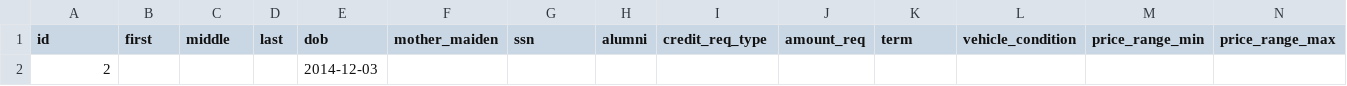
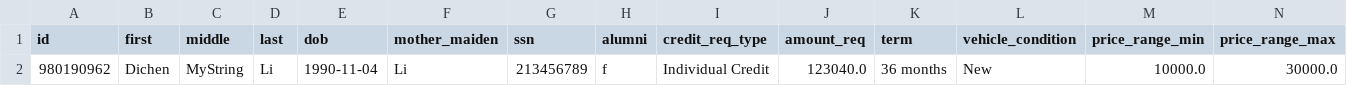
Before and after one commit to Jeremy-WEI/SFCU-3.0, a CSV file: public/uploads/alapp/alapps_file.csv, drawn as a sheet; only a part is shown; removed rows and columns are numbered as before the commit, all else as after; rows hold the shown columns only; the diff names each change by its address in the sheet, - before the commit and + after, or states it on an @@ line.

```diff
--- a/public/uploads/alapp/alapps_file.csv
+++ b/public/uploads/alapp/alapps_file.csv
-row 2: 2 |  |  |  | 2014-12-03
+row 2: 980190962 | Dichen | MyString | Li | 1990-11-04 | Li | 213456789 | f | Individual Credit | 123040.0 | 36 months | New | 10000.0 | 30000.0
```
Also changed, not shown: public/uploads/cbpapp/cbpapps_file.csv, public/uploads/maapp/maapps_file.csv, 21 other files.
